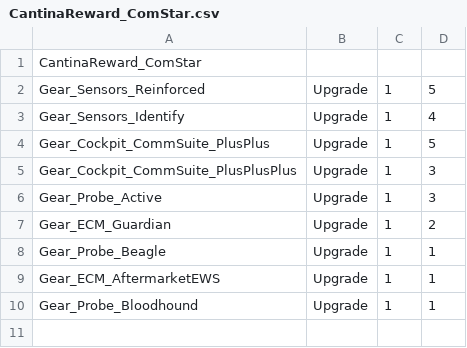
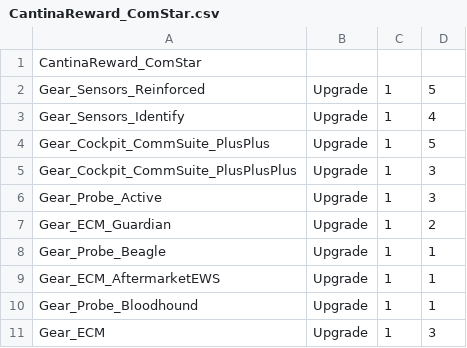
Before and after one commit to victorlapin/BTCantinaMissions, a CSV file: rewards/CantinaReward_ComStar.csv, drawn as a sheet; the diff names each change by its address in the sheet, - before the commit and + after, or states it on an @@ line.

Commit message:
adjust comstar reward

```diff
--- a/rewards/CantinaReward_ComStar.csv
+++ b/rewards/CantinaReward_ComStar.csv
+row 11: Gear_ECM | Upgrade | 1 | 3
```
